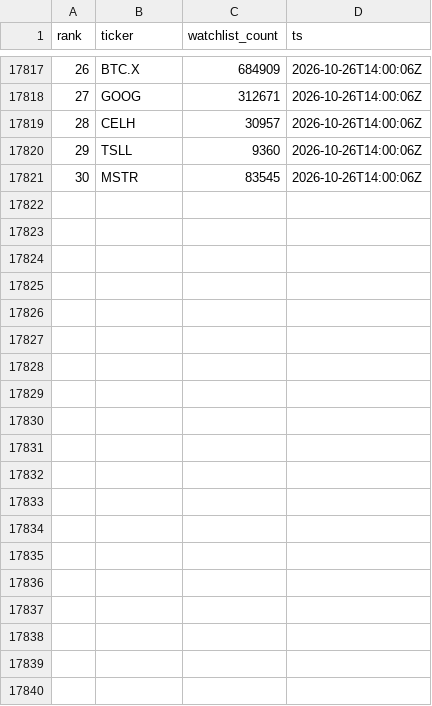
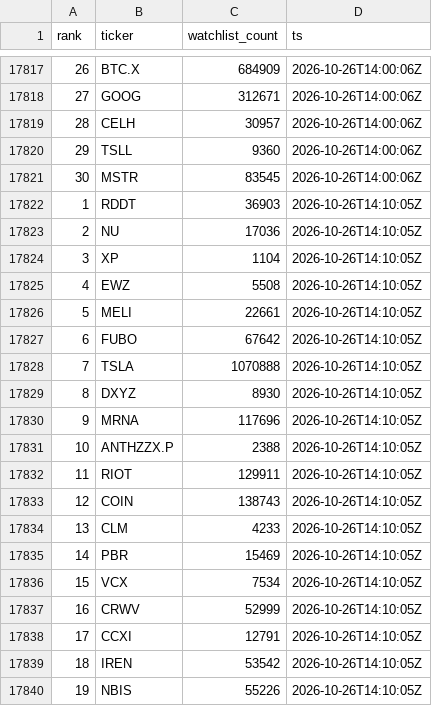
Before and after one commit to virgolaema/pump-search, a CSV file: data/st_trending.csv, drawn as a sheet; only a part is shown, gaps mark what is left out; the diff covers the shown part only; the diff names each change by its address in the sheet, - before the commit and + after, or states it on an @@ line.

Commit message:
data: collect 2026-10-26T14:11:04Z

```diff
--- a/data/st_trending.csv
+++ b/data/st_trending.csv
+row 17822: 1 | RDDT | 36903 | 2026-10-26T14:10:05Z
+row 17823: 2 | NU | 17036 | 2026-10-26T14:10:05Z
+row 17824: 3 | XP | 1104 | 2026-10-26T14:10:05Z
+row 17825: 4 | EWZ | 5508 | 2026-10-26T14:10:05Z
+row 17826: 5 | MELI | 22661 | 2026-10-26T14:10:05Z
+row 17827: 6 | FUBO | 67642 | 2026-10-26T14:10:05Z
+row 17828: 7 | TSLA | 1070888 | 2026-10-26T14:10:05Z
+row 17829: 8 | DXYZ | 8930 | 2026-10-26T14:10:05Z
+row 17830: 9 | MRNA | 117696 | 2026-10-26T14:10:05Z
+row 17831: 10 | ANTHZZX.P | 2388 | 2026-10-26T14:10:05Z
+row 17832: 11 | RIOT | 129911 | 2026-10-26T14:10:05Z
+row 17833: 12 | COIN | 138743 | 2026-10-26T14:10:05Z
+row 17834: 13 | CLM | 4233 | 2026-10-26T14:10:05Z
+row 17835: 14 | PBR | 15469 | 2026-10-26T14:10:05Z
+row 17836: 15 | VCX | 7534 | 2026-10-26T14:10:05Z
+row 17837: 16 | CRWV | 52999 | 2026-10-26T14:10:05Z
+row 17838: 17 | CCXI | 12791 | 2026-10-26T14:10:05Z
+row 17839: 18 | IREN | 53542 | 2026-10-26T14:10:05Z
+row 17840: 19 | NBIS | 55226 | 2026-10-26T14:10:05Z
```
Also changed, not shown: 11 added rows elsewhere in this file, data/hotlist.csv, data/predictions.csv, 3 other files.
